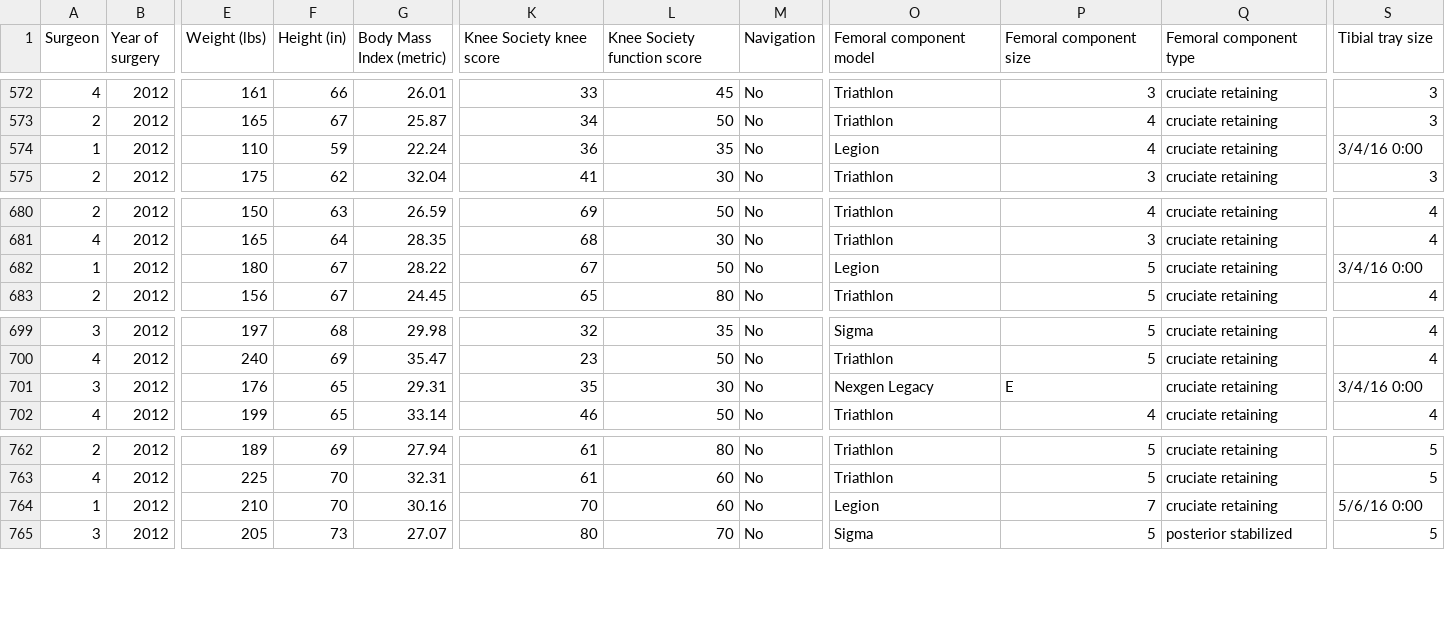
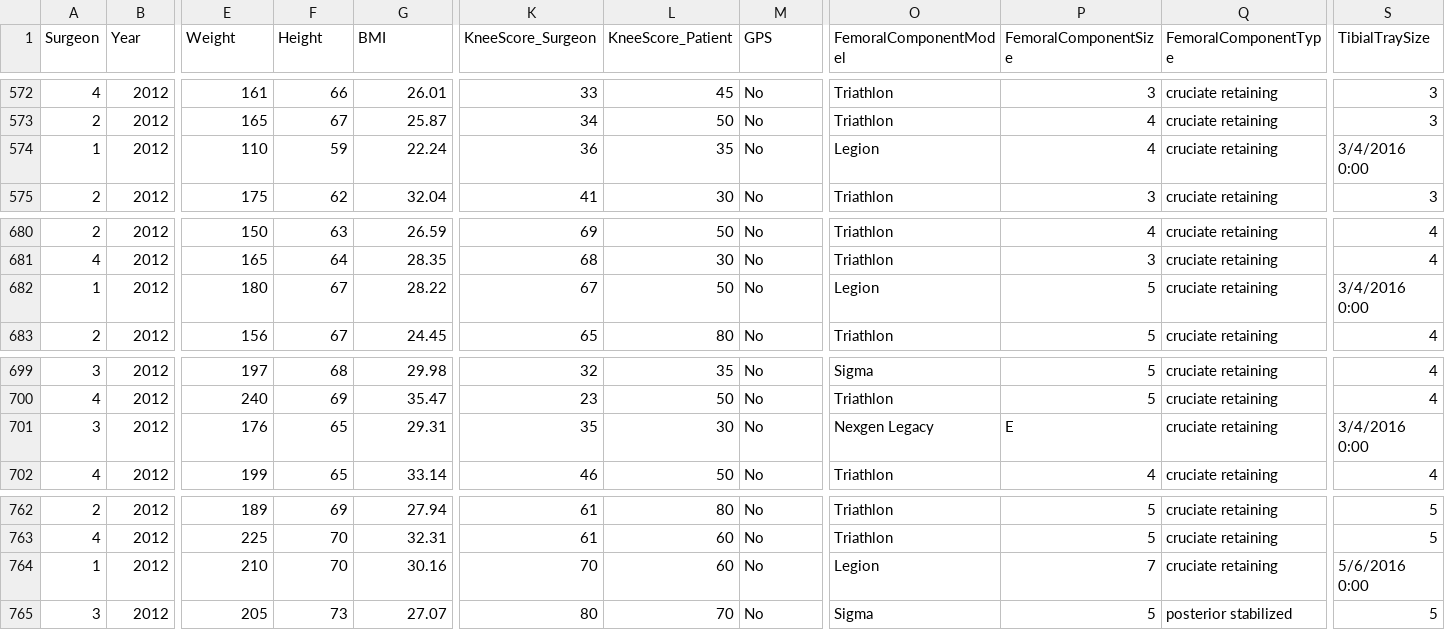
Before and after one commit to ergitikajain/dataAnalysisProj, a CSV file: dataAnalysisProj/knees.csv, drawn as a sheet; only a part is shown, gaps mark what is left out; the diff covers the shown part only; the diff names each change by its address in the sheet, - before the commit and + after, or states it on an @@ line.

Commit message:
Add files via upload
Column headers cleaned

```diff
--- a/dataAnalysisProj/knees.csv
+++ b/dataAnalysisProj/knees.csv
-B1: Year of surgery
+B1: Year
-E1: Weight (lbs)
+E1: Weight
-F1: Height (in)
+F1: Height
-G1: Body Mass Index (metric)
+G1: BMI
-K1: Knee Society knee score
+K1: KneeScore_Surgeon
-L1: Knee Society function score
+L1: KneeScore_Patient
-M1: Navigation
+M1: GPS
-O1: Femoral component model
+O1: FemoralComponentModel
-P1: Femoral component size
+P1: FemoralComponentSize
-Q1: Femoral component type
+Q1: FemoralComponentType
-S1: Tibial tray size
+S1: TibialTraySize
-S574 (TibialTraySize): 3/4/16 0:00
+S574 (TibialTraySize): 3/4/2016 0:00
-S682 (TibialTraySize): 3/4/16 0:00
+S682 (TibialTraySize): 3/4/2016 0:00
-S701 (TibialTraySize): 3/4/16 0:00
+S701 (TibialTraySize): 3/4/2016 0:00
-S764 (TibialTraySize): 5/6/16 0:00
+S764 (TibialTraySize): 5/6/2016 0:00
```
Also changed, not shown: 6 edited cells elsewhere in this file.
